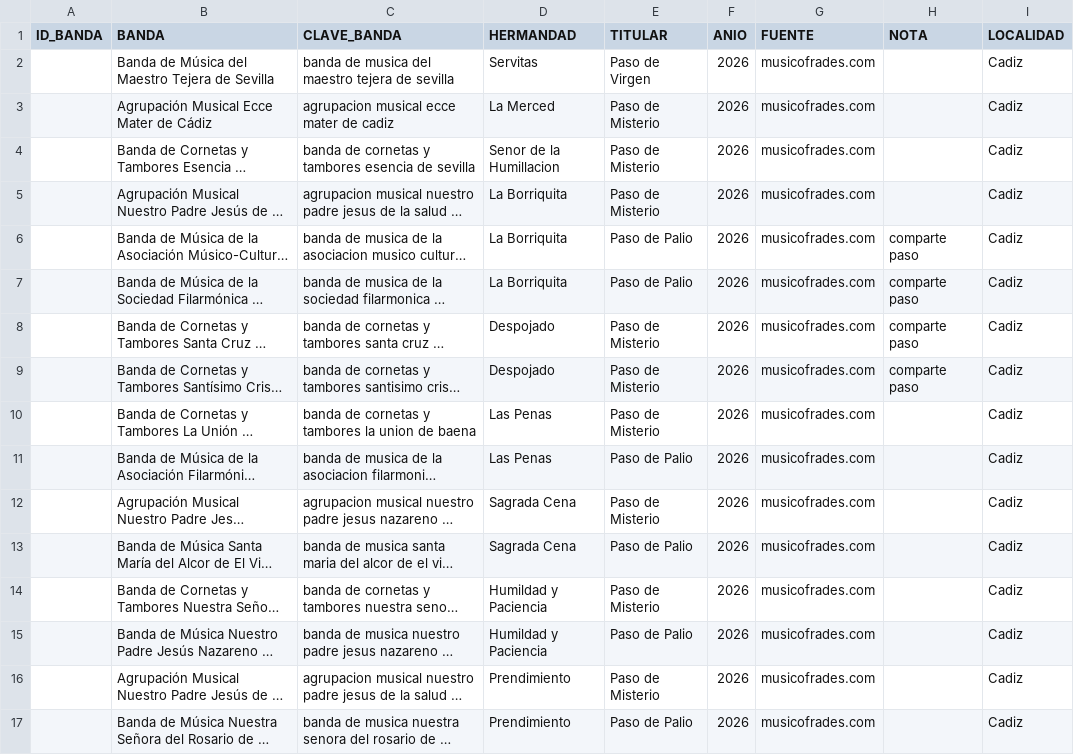
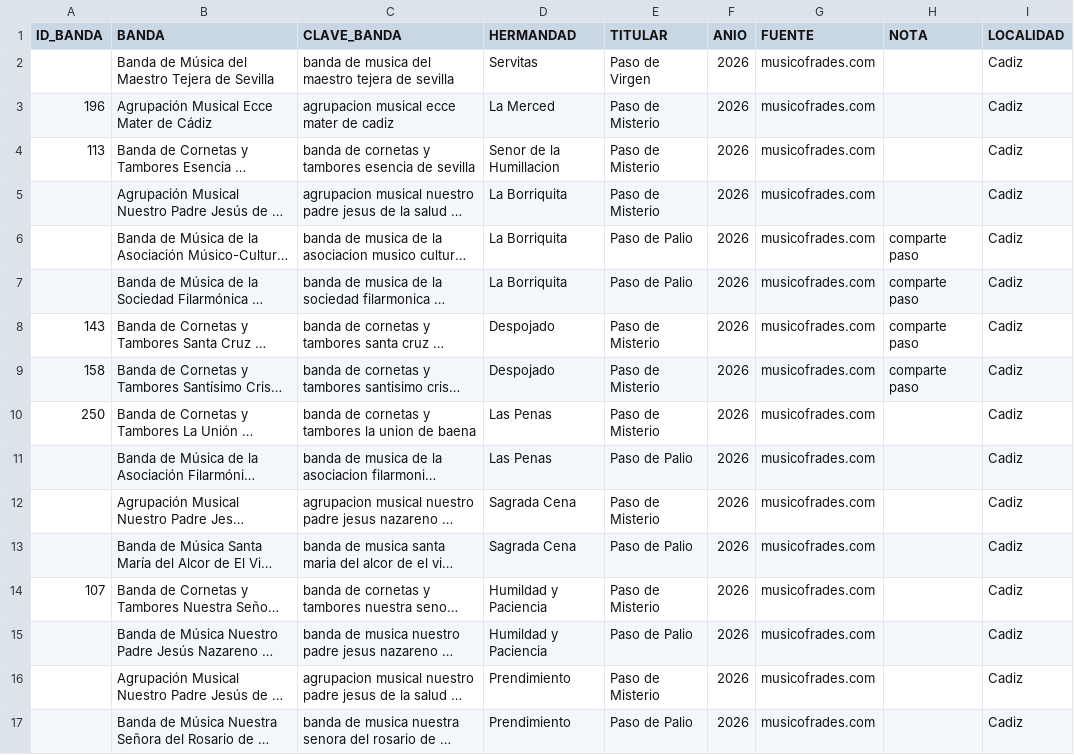
Before and after one commit to jgcoronado/mdc-back, a CSV file: contratos_ss_cadiz_2026.csv, drawn as a sheet; only a part is shown; long unchanged cells end in …; the diff covers the shown part only; the diff names each change by its address in the sheet, - before the commit and + after, or states it on an @@ line.

```diff
--- a/contratos_ss_cadiz_2026.csv
+++ b/contratos_ss_cadiz_2026.csv
-A3 (ID_BANDA): (empty)
+A3 (ID_BANDA): 196
-A4 (ID_BANDA): (empty)
+A4 (ID_BANDA): 113
-A8 (ID_BANDA): (empty)
+A8 (ID_BANDA): 143
-A9 (ID_BANDA): (empty)
+A9 (ID_BANDA): 158
-A10 (ID_BANDA): (empty)
+A10 (ID_BANDA): 250
-A14 (ID_BANDA): (empty)
+A14 (ID_BANDA): 107
```
Also changed, not shown: 9 edited cells elsewhere in this file, contratos_ss_granada_2026.csv, contratos_ss_huelva_2026.csv, 1 other file.
